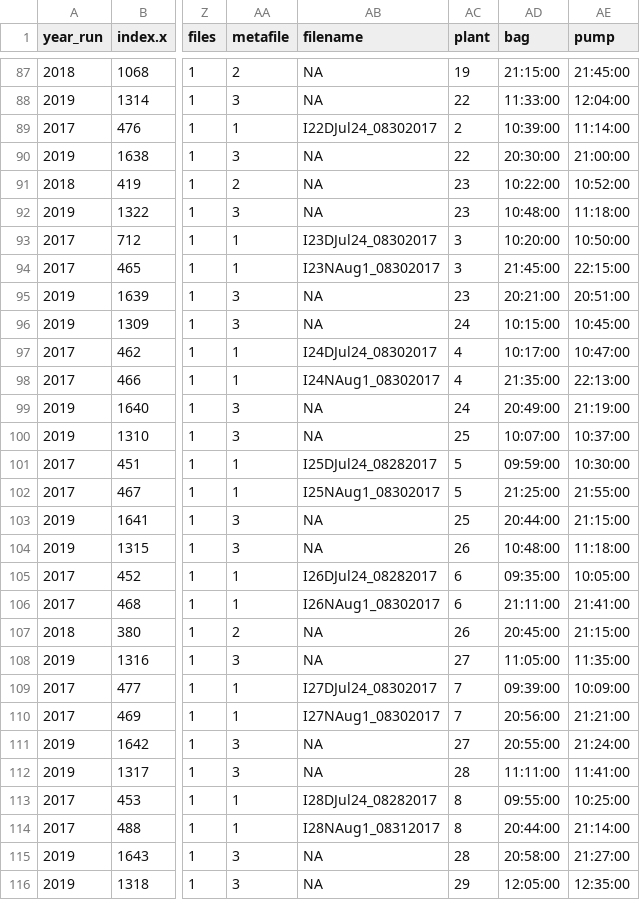
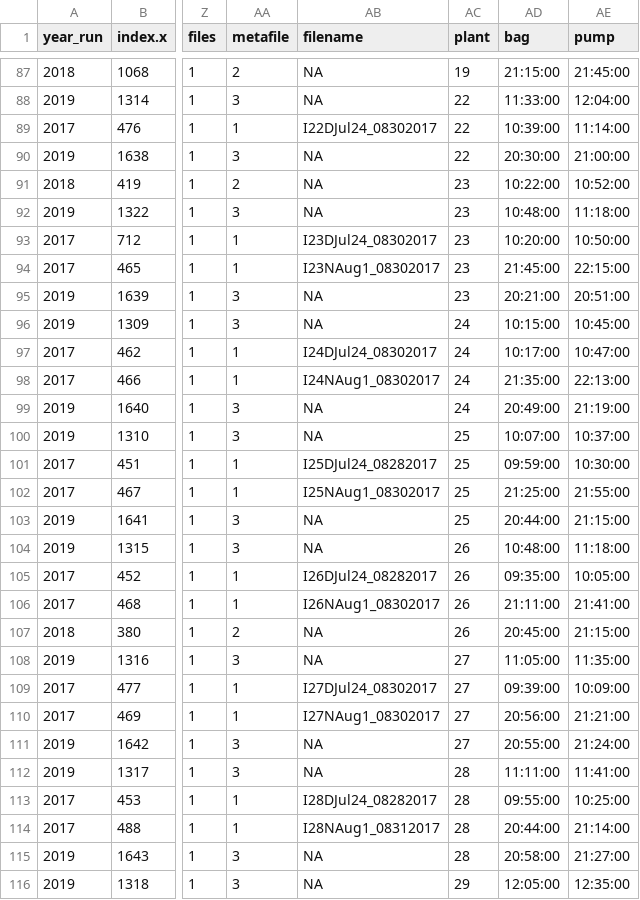
Before and after one commit to jmpowers/ipomopsis-longterm, a TSV file: data/volatiles/filtered_meta.tsv, drawn as a sheet; only a part is shown, gaps mark what is left out; the diff covers the shown part only; the diff names each change by its address in the sheet, - before the commit and + after, or states it on an @@ line.

```diff
--- a/data/volatiles/filtered_meta.tsv
+++ b/data/volatiles/filtered_meta.tsv
-AC89 (plant): 2
+AC89 (plant): 22
-AC93:AC94 (plant): 3
+AC93:AC94 (plant): 23
-AC97:AC98 (plant): 4
+AC97:AC98 (plant): 24
-AC101:AC102 (plant): 5
+AC101:AC102 (plant): 25
-AC105:AC106 (plant): 6
+AC105:AC106 (plant): 26
-AC109:AC110 (plant): 7
+AC109:AC110 (plant): 27
-AC113:AC114 (plant): 8
+AC113:AC114 (plant): 28
```
Also changed, not shown: 161 edited cells elsewhere in this file, data/volatiles/Ipomopsis long-term volatiles - 2020.tsv, data/volatiles/filedupes.tsv, 33 other files.
